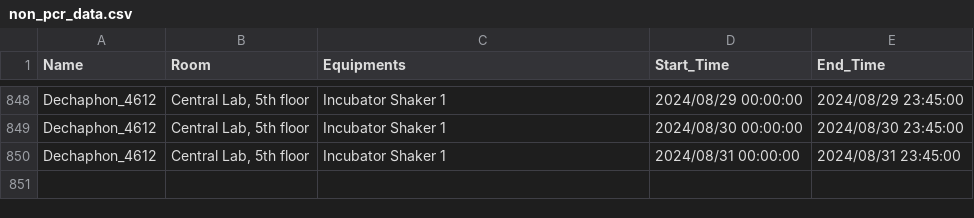
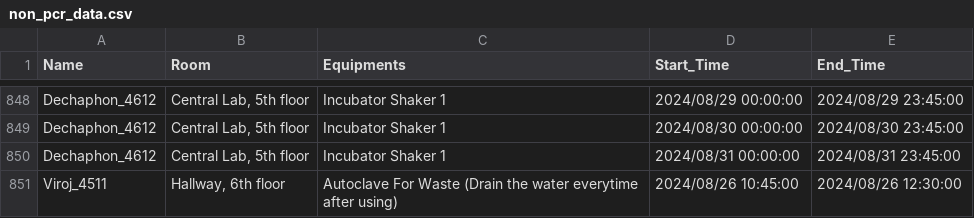
Before and after one commit to dhruv0767/Lab-Equipments_Reservation, a CSV file: non_pcr_data.csv, drawn as a sheet; only a part is shown, gaps mark what is left out.

Commit message:
Update non_pcr_data.csv

```diff
--- a/non_pcr_data.csv
+++ b/non_pcr_data.csv
@@ -850 +850,2 @@ Dechaphon_4612,"Central Lab, 5th floor",Incubator Shaker 1,2024/08/30 00:00:00,2
 Dechaphon_4612,"Central Lab, 5th floor",Incubator Shaker 1,2024/08/31 00:00:00,2024/08/31 23:45:00
+Viroj_4511,"Hallway, 6th floor",Autoclave For Waste (Drain the water everytime after using),2024/08/26 10:45:00,2024/08/26 12:30:00
```
